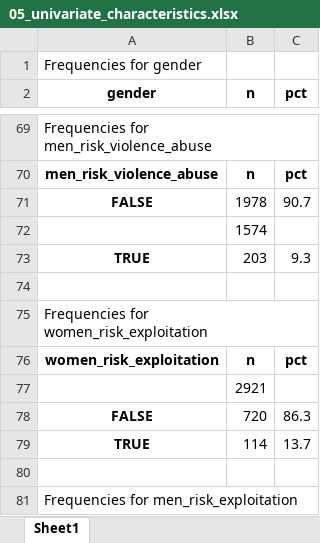
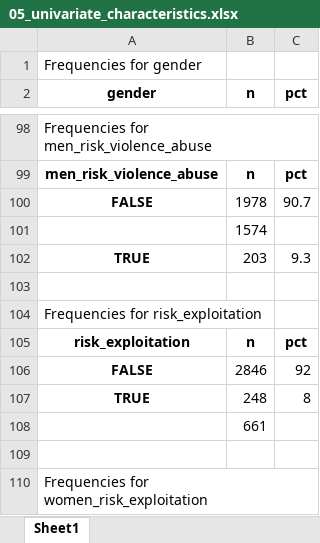
Before and after one commit to davidingerslev/BSHARP-ISHSHHB-2026, an Excel workbook: assets_output/05_univariate_characteristics.xlsx, sheet Sheet1, drawn as a sheet; only a part is shown, gaps mark what is left out; the shorter side is filled out with more unchanged rows; values as stored, in another font and other column widths than the file's, no borders; the diff covers the shown part only; the diff names each change by its address in the sheet, - before the commit and + after, or states it on an @@ line.

```diff
--- a/assets_output/05_univariate_characteristics.xlsx (sheet Sheet1)
+++ b/assets_output/05_univariate_characteristics.xlsx (sheet Sheet1)
+row 103: (empty)
+row 104: Frequencies for risk_exploitation
+row 105: risk_exploitation | n | pct
+row 106: FALSE | 2846 | 92
+row 107: TRUE | 248 | 8
+row 108:  | 661
```
Also changed, not shown: 35 added rows, 6 removed rows and 2 edited cells elsewhere in this sheet, assets_output/03_DV_construction.xlsx, assets_output/04_bivariate_analysis_placements.xlsx, 11 other files.
